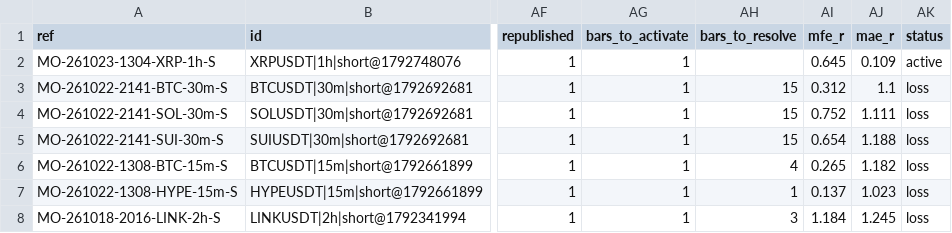
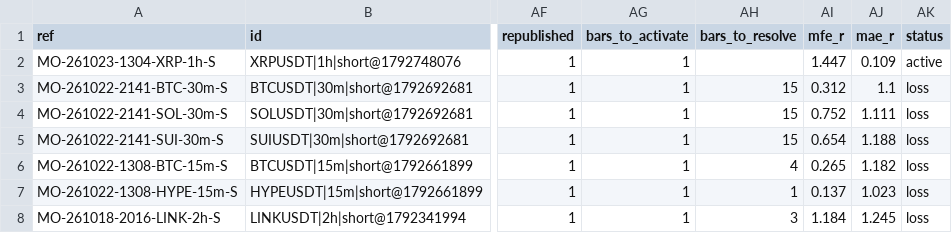
Before and after one commit to msmadanni88/market-observatory, a CSV file: brief/signals.csv, drawn as a sheet; only a part is shown, gaps mark what is left out; the diff names each change by its address in the sheet, - before the commit and + after, or states it on an @@ line.

```diff
--- a/brief/signals.csv
+++ b/brief/signals.csv
-AI2 (mfe_r): 0.645
+AI2 (mfe_r): 1.447
```
Also changed, not shown: 3 other files.
